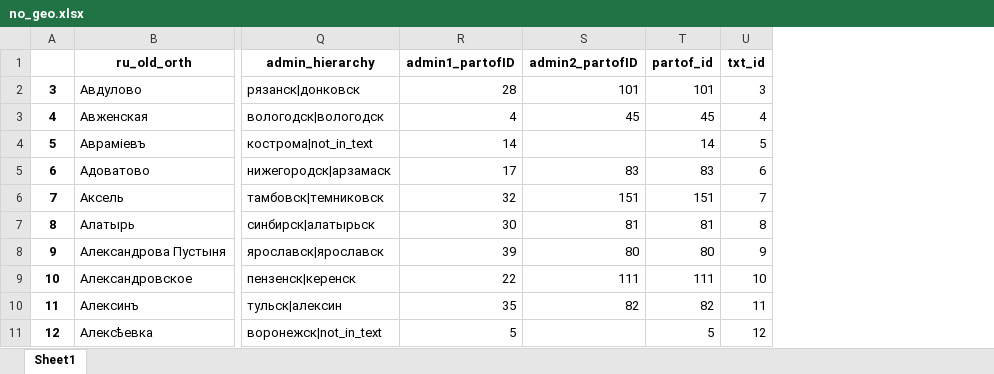
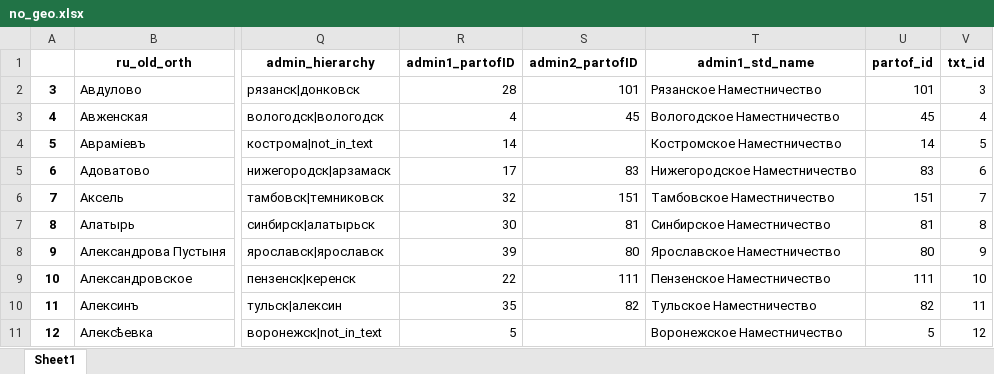
Before and after one commit to jaguillette/fungHGR, an Excel workbook: output/process/no_geo.xlsx, sheet Sheet1, drawn as a sheet; only a part is shown, gaps mark what is left out; values as stored, in another font and other column widths than the file's, no borders; the diff covers the shown part only; the diff names each change by its address in the sheet, - before the commit and + after, or states it on an @@ line.

Commit message:
added standard prov names to txt processing, reran

```diff
--- a/output/process/no_geo.xlsx (sheet Sheet1)
+++ b/output/process/no_geo.xlsx (sheet Sheet1)
+column T (admin1_std_name), rows 2-11: Рязанское Наместничество | Вологодское Наместничество | Костромское Наместничество | Нижегородское Наместничество | Тамбовское Наместничество | Синбирское Наместничество | Ярославское Наместничество | Пензенское Наместничество | Тульское Наместничество | Воронежское Наместничество
```
Also changed, not shown: 20 edited cells elsewhere in this sheet, 2 other files.
